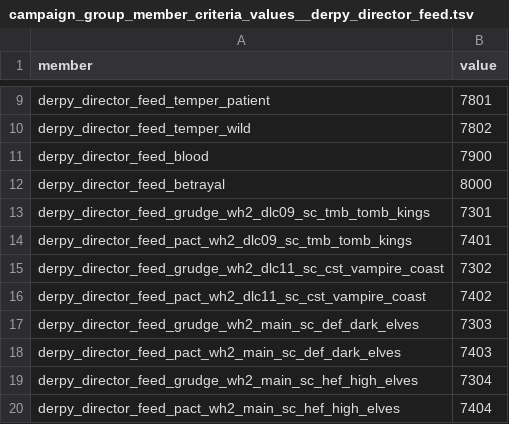
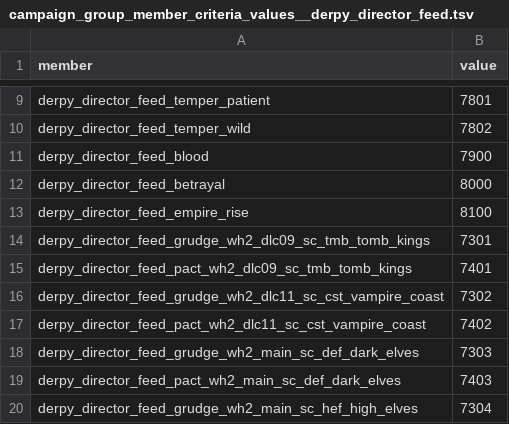
Before and after one commit to DerpyNewb/derpy-director, a TSV file: Modding Files/source/director_feed/campaign_group_member_criteria_values__derpy_director_feed.tsv, drawn as a sheet; only a part is shown, gaps mark what is left out; the shorter side is filled out with more unchanged rows; the diff names each change by its address in the sheet, - before the commit and + after, or states it on an @@ line.

```diff
--- a/Modding Files/source/director_feed/campaign_group_member_criteria_values__derpy_director_feed.tsv
+++ b/Modding Files/source/director_feed/campaign_group_member_criteria_values__derpy_director_feed.tsv
+row 13: derpy_director_feed_empire_rise | 8100
```
Also changed, not shown: Modding Files/source/director_feed/campaign_group_members__derpy_director_feed.tsv, Modding Files/source/director_feed/campaign_groups__derpy_director_feed.tsv, 17 other files.
